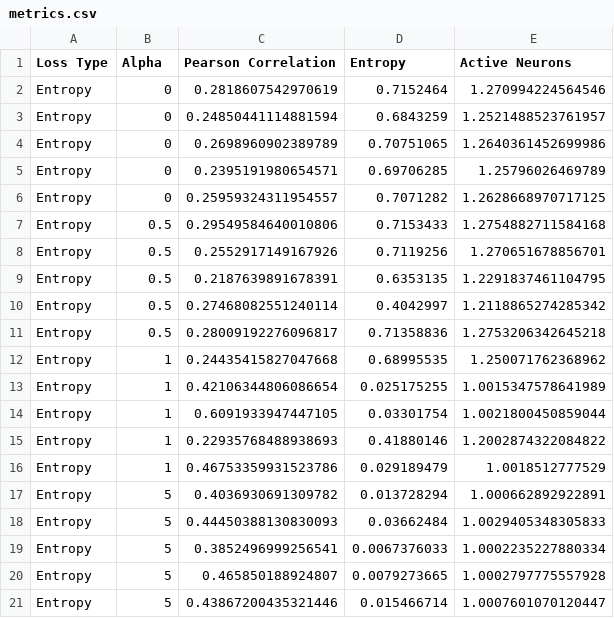
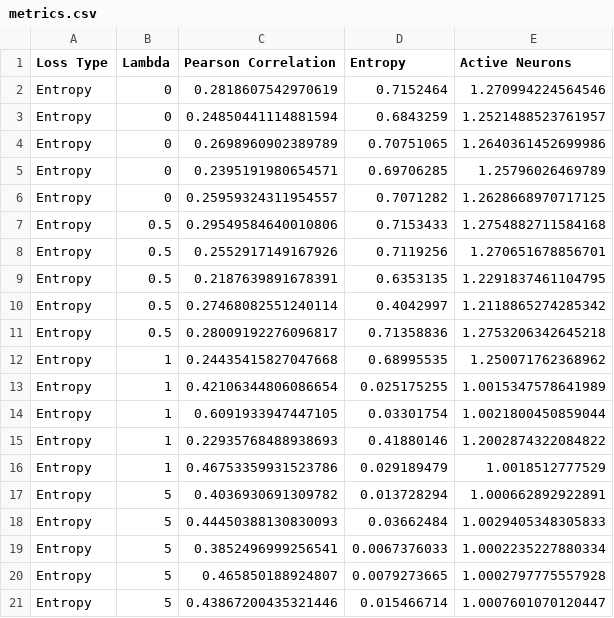
Before and after one commit to harrya32/encoder_attribution_priors, a CSV file: experiments/results/mnist/entropy_vae/metrics.csv, drawn as a sheet.

```diff
--- a/experiments/results/mnist/entropy_vae/metrics.csv
+++ b/experiments/results/mnist/entropy_vae/metrics.csv
@@ -1,2 +1,2 @@
-Loss Type,Alpha,Pearson Correlation,Entropy,Active Neurons
+Loss Type,Lambda,Pearson Correlation,Entropy,Active Neurons
 Entropy,0,0.2818607542970619,0.7152464,1.270994224564546
```
Also changed, not shown: experiments/results/mnist/pearson_vae/metrics.csv, 11 other files.
